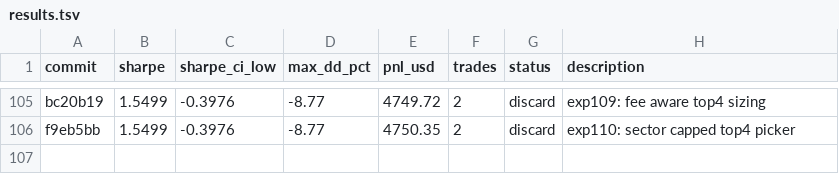
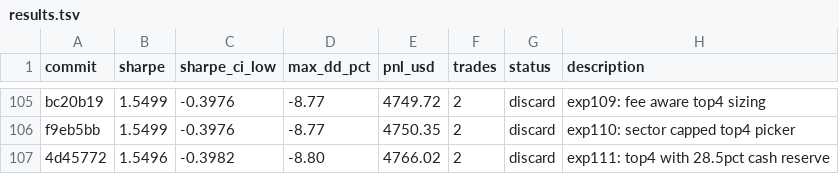
Before and after one commit to vzeman/trading-autoresearch, a TSV file: results.tsv, drawn as a sheet; only a part is shown, gaps mark what is left out; the diff names each change by its address in the sheet, - before the commit and + after, or states it on an @@ line.

Commit message:
docs: refresh iteration page + charts + results

```diff
--- a/results.tsv
+++ b/results.tsv
+row 107: 4d45772 | 1.5496 | -0.3982 | -8.80 | 4766.02 | 2 | discard | exp111: top4 with 28.5pct cash reserve
```
Also changed, not shown: 5 other files.
